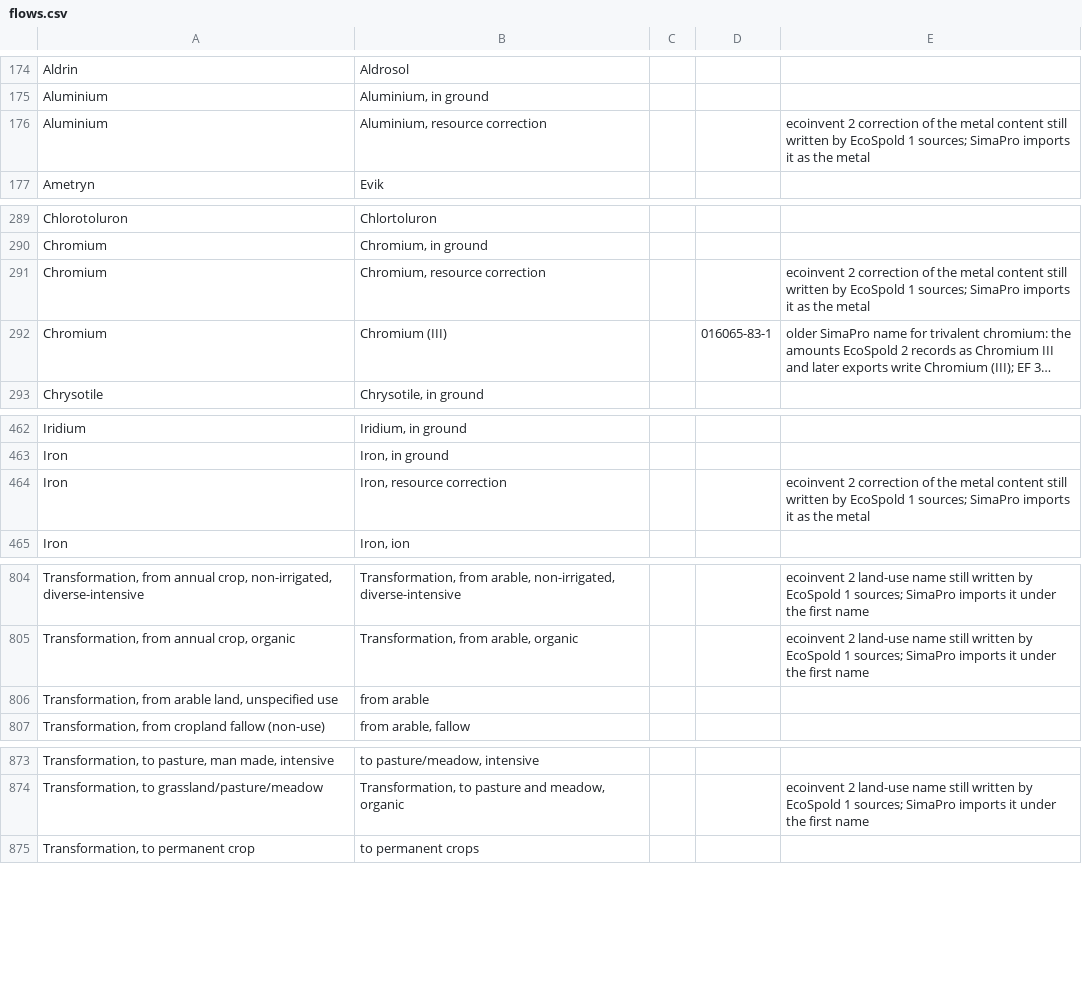
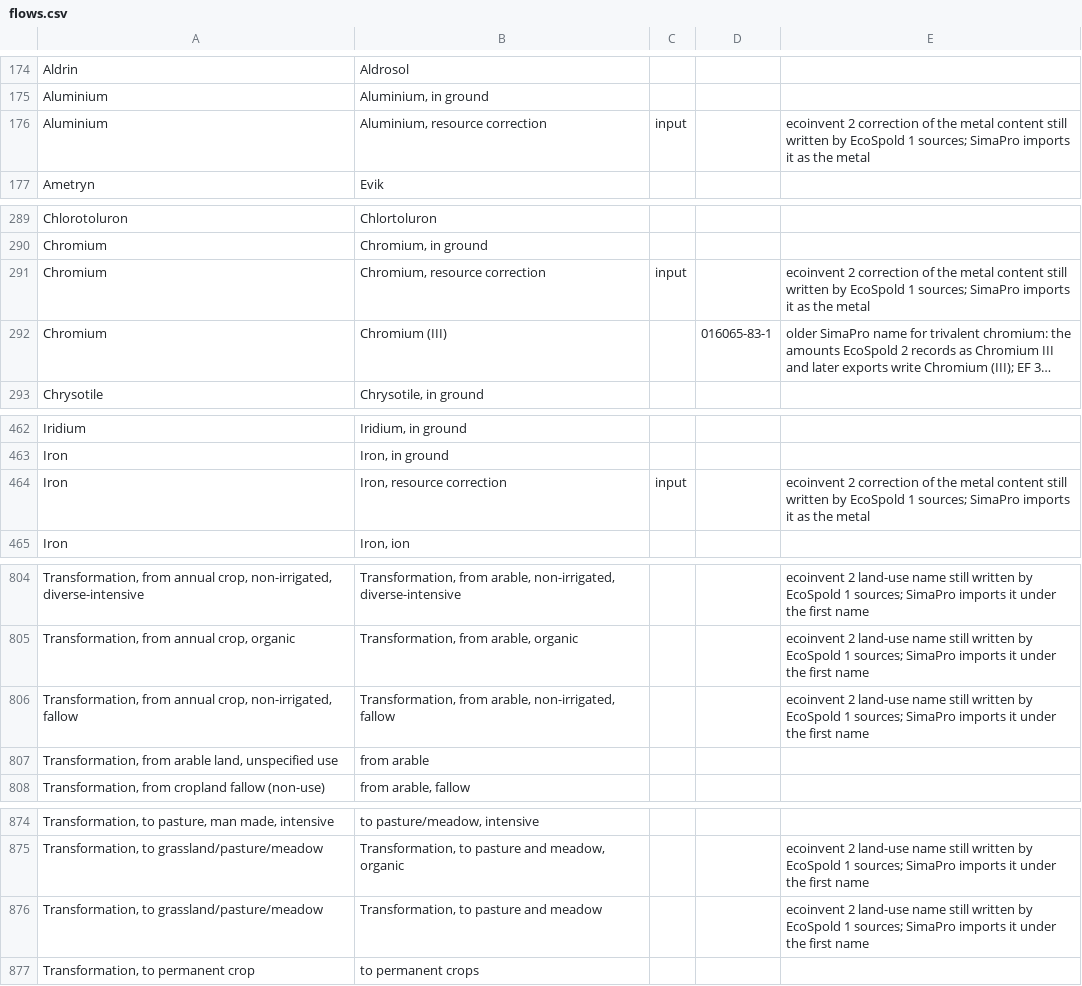
Before and after one commit to ccomb/volca, a CSV file: data/flows.csv, drawn as a sheet; only a part is shown, gaps mark what is left out; long unchanged cells end in …; the diff covers the shown part only; the diff names each change by its address in the sheet, - before the commit and + after, or states it on an @@ line.

Commit message:
Keep the ore bridges on the resource side and move the data version
The resource correction and ore rows now bridge inputs only, as the
antimony ore does: in the emission view they would have put an ore name
in the ion's class. The land bridges gain their missing mirror rows,
"from arable, non-irrigated, fallow" and bare "to pasture and meadow",
so a transformation from and to the same land still cancels.

data/ changed since the last release, so data/VERSION moves to 6.

```diff
--- a/data/flows.csv
+++ b/data/flows.csv
-C176: (empty)
+C176: input
-C291: (empty)
+C291: input
-C464: (empty)
+C464: input
+row 806: Transformation, from annual crop, non-irrigated, fallow | Transformation, from arable, non-irrigated, fallow |  |  | ecoinvent 2 land-use name still written by EcoSpold 1 sources; SimaPro imports it under the first name
+row 876: Transformation, to grassland/pasture/meadow | Transformation, to pasture and meadow |  |  | ecoinvent 2 land-use name still written by EcoSpold 1 sources; SimaPro imports it under the first name
```
Also changed, not shown: 3 edited cells elsewhere in this file, 2 other files.
